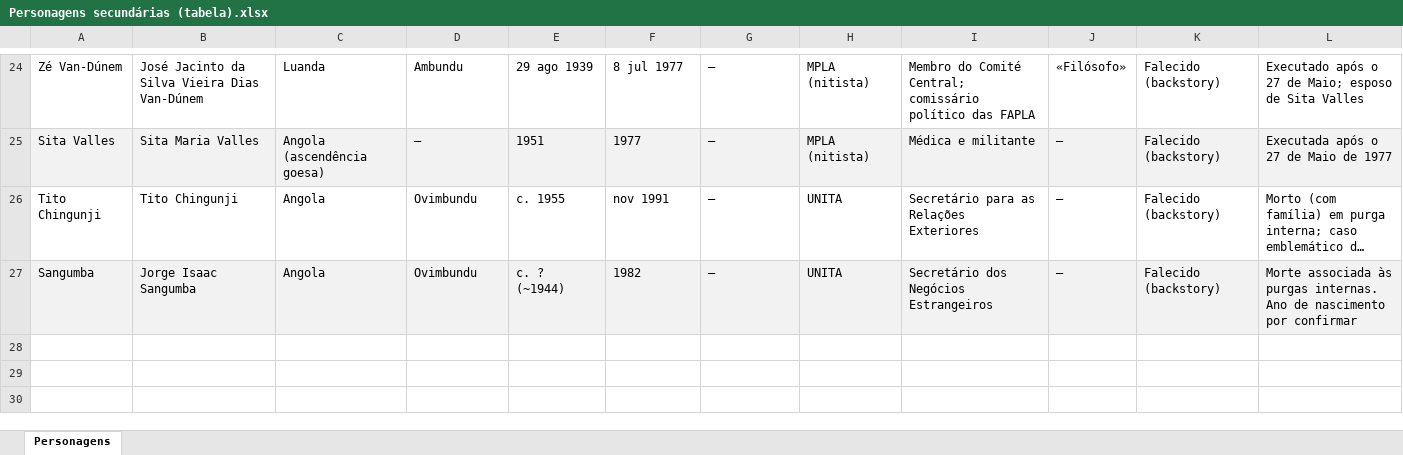
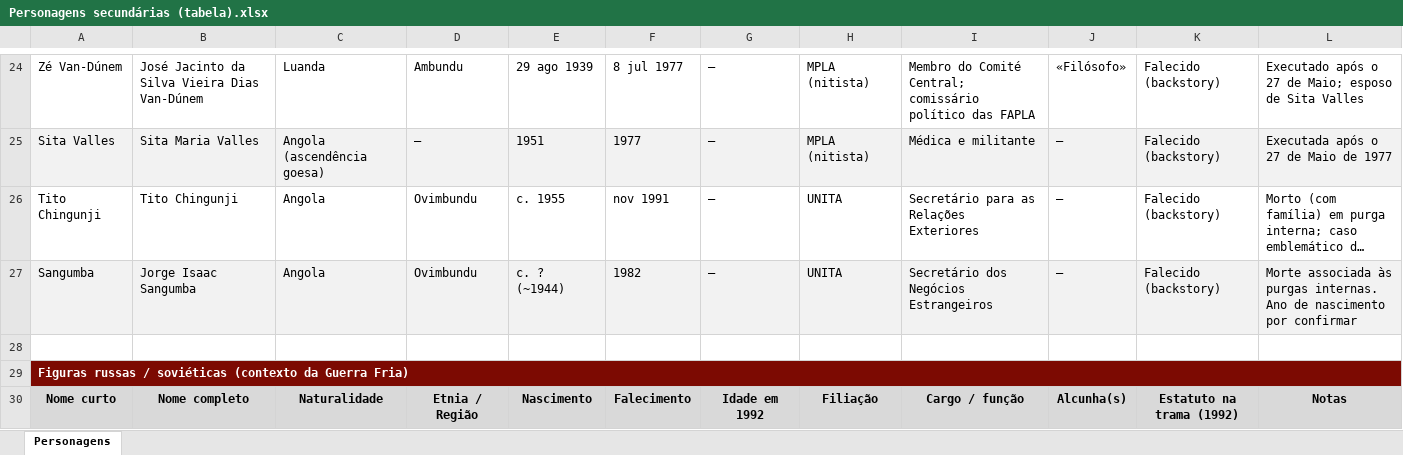
Before and after one commit to antonyoganhao-cell/literate-memory, an Excel workbook: Personagens secundárias (tabela).xlsx, sheet Personagens, drawn as a sheet; only a part is shown, gaps mark what is left out; long unchanged cells end in …; values as stored, in another font and other column widths than the file's, no borders; the diff covers the shown part only; the diff names each change by its address in the sheet, - before the commit and + after, or states it on an @@ line.

Commit message:
Atualizar tabela: acrescentar figuras russas/soviéticas (Gorbatchov, Iéltsin, Putin) com região de nascimento no campo etnia

```diff
--- a/Personagens secundárias (tabela).xlsx (sheet Personagens)
+++ b/Personagens secundárias (tabela).xlsx (sheet Personagens)
+row 28: (empty)
+row 29: Figuras russas / soviéticas (contexto da Guerra Fria)
+row 30: Nome curto | Nome completo | Naturalidade | Etnia / Região | Nascimento | Falecimento | Idade em 1992 | Filiação | Cargo / função | Alcunha(s) | Estatuto na trama (1992) | Notas
```
Also changed, not shown: 3 added rows and 3 edited cells elsewhere in this sheet.
